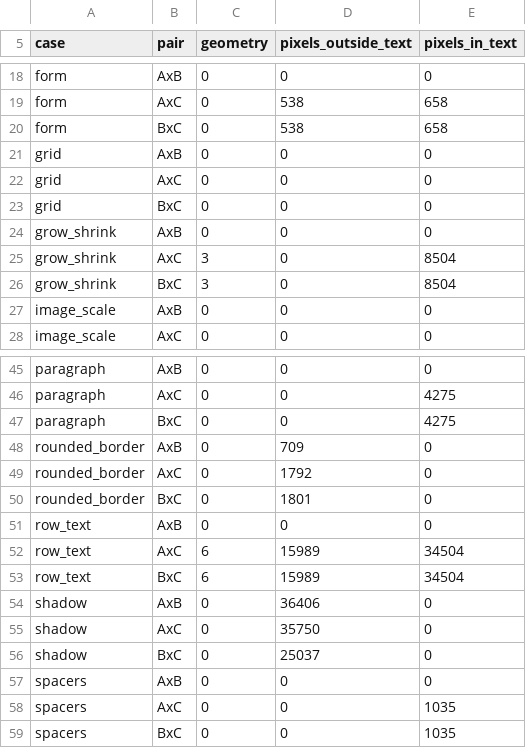
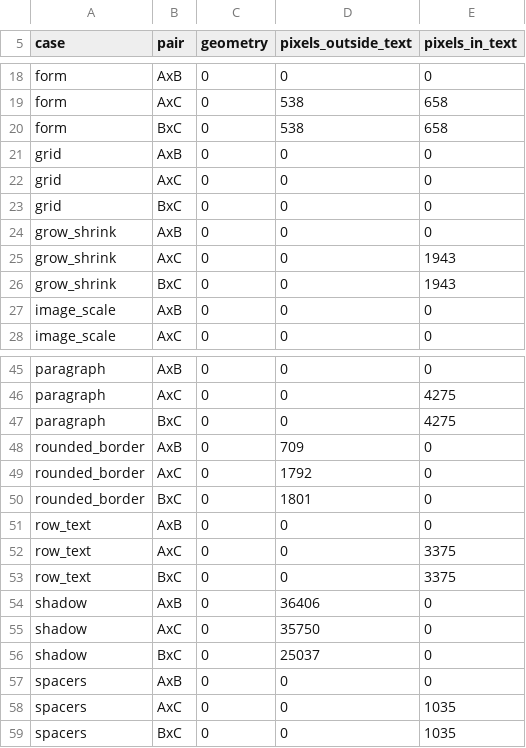
Before and after one commit to thebunnylab/bunny_ui, a TSV file: fidelity/baseline.tsv, drawn as a sheet; only a part is shown, gaps mark what is left out.

Commit message:
fix(layout): a row that does not fit shrinks its text, as a flex line does
A text in a row kept its natural width whatever the row was given: a
message beside an avatar ran 400 points past a 320-point row, two
labels in a narrow row pushed each other off its end. The page wrapped
them, as CSS and SwiftUI do, and the two roads drew different rows.

The row now resolves its widths the way a CSS flex line shrinks:
every child that is not flexible gives up width in proportion to its
natural one, never past its floor, and a child that reaches its floor
keeps it while the rest pay, round by round. Each shrunk child is
measured again at the width it was left and takes it; a text wraps
inside. The floor is the new `min_content_width` — a text's widest
word, a frame's own width, a row's floors side by side, a column's
widest — so a fixed frame never shrinks and a long word overflows,
as on the page. Flexible children are untouched: they still share what
is left, which is nothing in a row that does not fit.

Fidelity: grow_shrink AxC 0/0/1943 (3/0/8504 before), row_text
0/0/3375 (6/15989/34504). Every case now agrees in geometry in all
three pairs.

```diff
--- a/fidelity/baseline.tsv
+++ b/fidelity/baseline.tsv
@@ -24,4 +24,4 @@ grid	BxC	0	0	0
 grow_shrink	AxB	0	0	0
-grow_shrink	AxC	3	0	8504
-grow_shrink	BxC	3	0	8504
+grow_shrink	AxC	0	0	1943
+grow_shrink	BxC	0	0	1943
 image_scale	AxB	0	0	0
@@ -51,4 +51,4 @@ rounded_border	BxC	0	1801	0
 row_text	AxB	0	0	0
-row_text	AxC	6	15989	34504
-row_text	BxC	6	15989	34504
+row_text	AxC	0	0	3375
+row_text	BxC	0	0	3375
 shadow	AxB	0	36406	0
```
Also changed, not shown: 3 other files.
